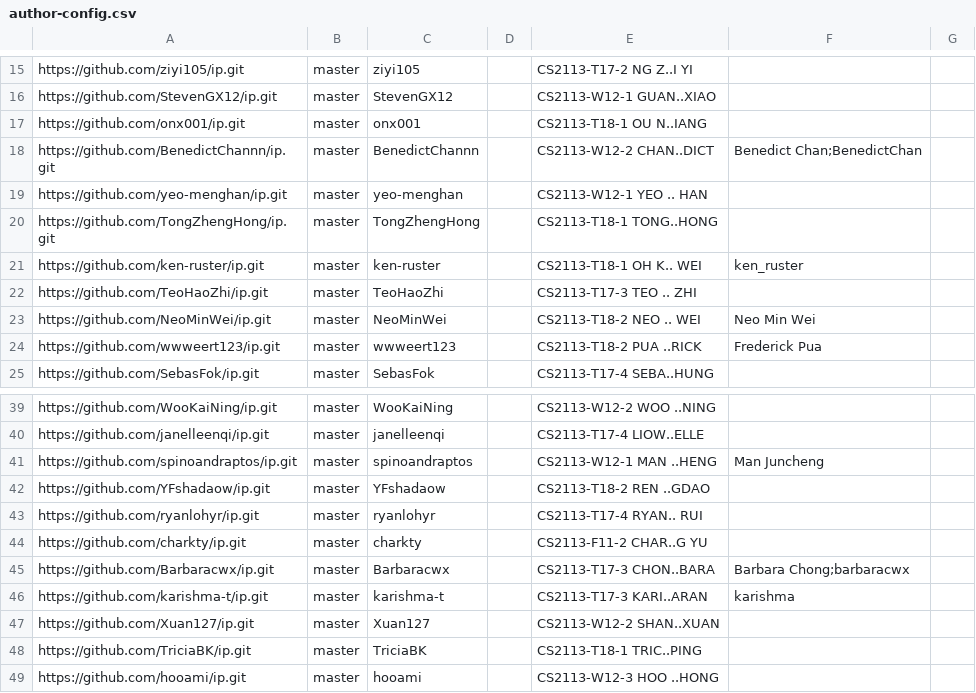
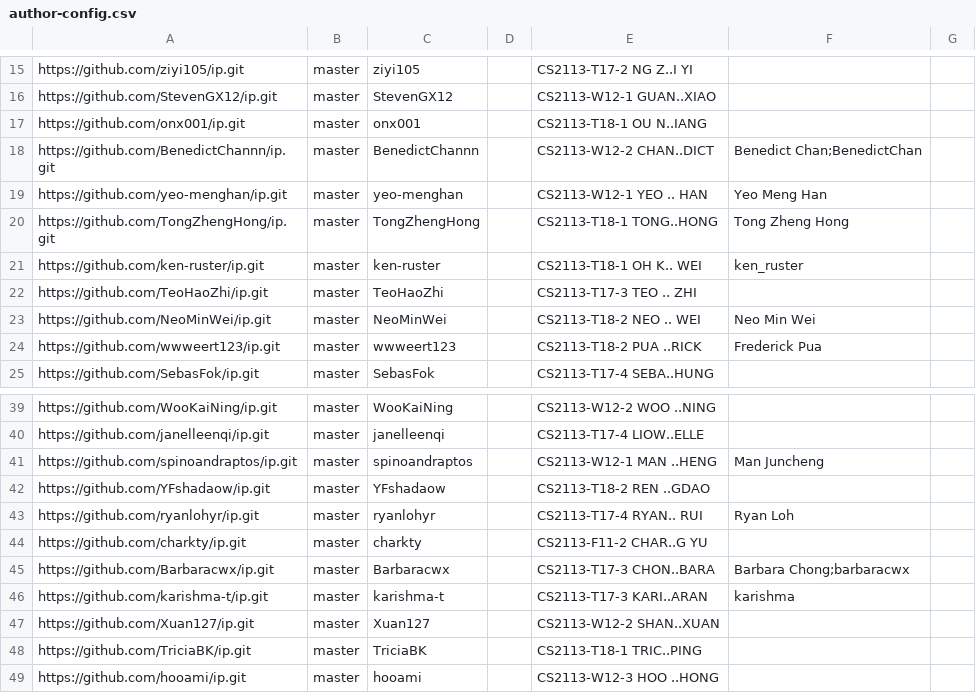
Before and after one commit to nus-cs2113-AY2324S1/ip-dashboard, a CSV file: configs/author-config.csv, drawn as a sheet; only a part is shown, gaps mark what is left out.

Commit message:
Update configs

```diff
--- a/configs/author-config.csv
+++ b/configs/author-config.csv
@@ -18,4 +18,4 @@ https://github.com/onx001/ip.git,master,onx001,,CS2113-T18-1 OU N..IANG,,
 https://github.com/BenedictChannn/ip.git,master,BenedictChannn,,CS2113-W12-2 CHAN..DICT,Benedict Chan;BenedictChan,
-https://github.com/yeo-menghan/ip.git,master,yeo-menghan,,CS2113-W12-1 YEO .. HAN,,
-https://github.com/TongZhengHong/ip.git,master,TongZhengHong,,CS2113-T18-1 TONG..HONG,,
+https://github.com/yeo-menghan/ip.git,master,yeo-menghan,,CS2113-W12-1 YEO .. HAN,Yeo Meng Han,
+https://github.com/TongZhengHong/ip.git,master,TongZhengHong,,CS2113-T18-1 TONG..HONG,Tong Zheng Hong,
 https://github.com/ken-ruster/ip.git,master,ken-ruster,,CS2113-T18-1 OH K.. WEI,ken_ruster,
@@ -42,3 +42,3 @@ https://github.com/spinoandraptos/ip.git,master,spinoandraptos,,CS2113-W12-1 MAN
 https://github.com/YFshadaow/ip.git,master,YFshadaow,,CS2113-T18-2 REN ..GDAO,,
-https://github.com/ryanlohyr/ip.git,master,ryanlohyr,,CS2113-T17-4 RYAN.. RUI,,
+https://github.com/ryanlohyr/ip.git,master,ryanlohyr,,CS2113-T17-4 RYAN.. RUI,Ryan Loh,
 https://github.com/charkty/ip.git,master,charkty,,CS2113-F11-2 CHAR..G YU,,
```
